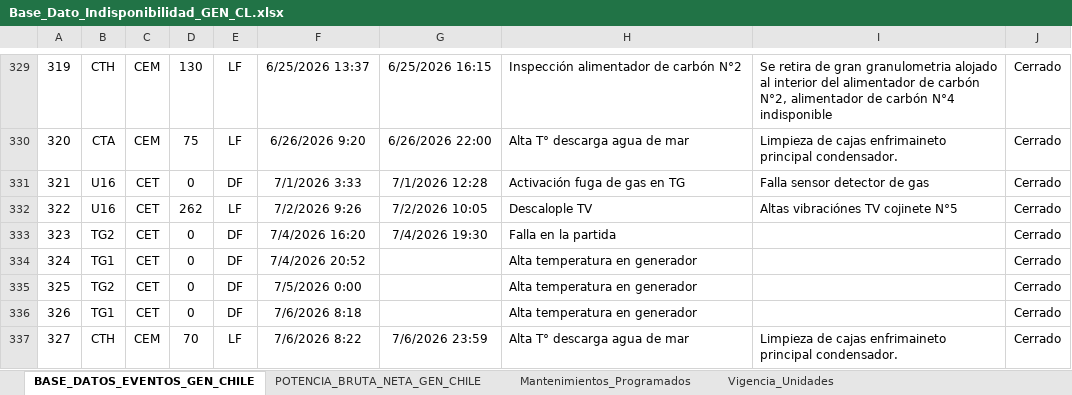
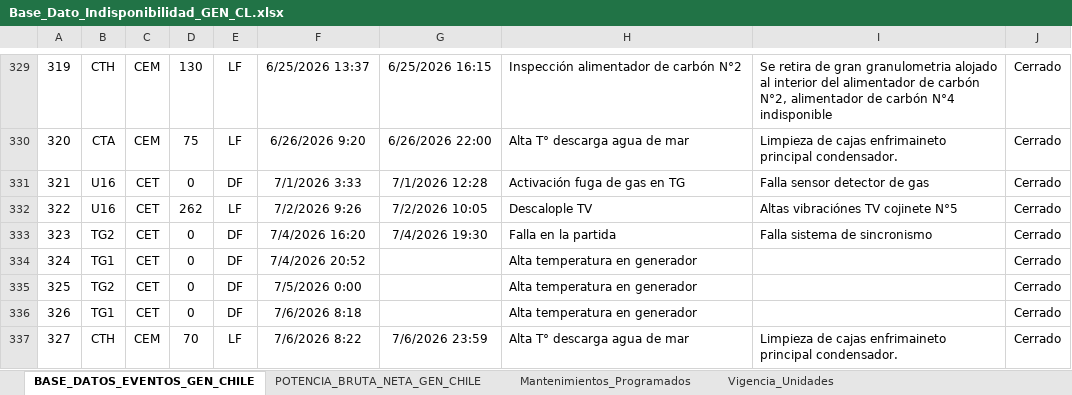
Before and after one commit to auxchecho/gen-cl-indisponibilidad, an Excel workbook: Base_Dato_Indisponibilidad_GEN_CL.xlsx, sheet BASE_DATOS_EVENTOS_GEN_CHILE, drawn as a sheet; only a part is shown, gaps mark what is left out; values as stored, in another font and other column widths than the file's, no borders; charts and pictures and table styles not drawn; the diff names each change by its address in the sheet, - before the commit and + after, or states it on an @@ line.

Commit message:
Actualización automática desde SharePoint

```diff
--- a/Base_Dato_Indisponibilidad_GEN_CL.xlsx (sheet BASE_DATOS_EVENTOS_GEN_CHILE)
+++ b/Base_Dato_Indisponibilidad_GEN_CL.xlsx (sheet BASE_DATOS_EVENTOS_GEN_CHILE)
-I333: (empty)
+I333: Falla sistema de sincronismo
```
